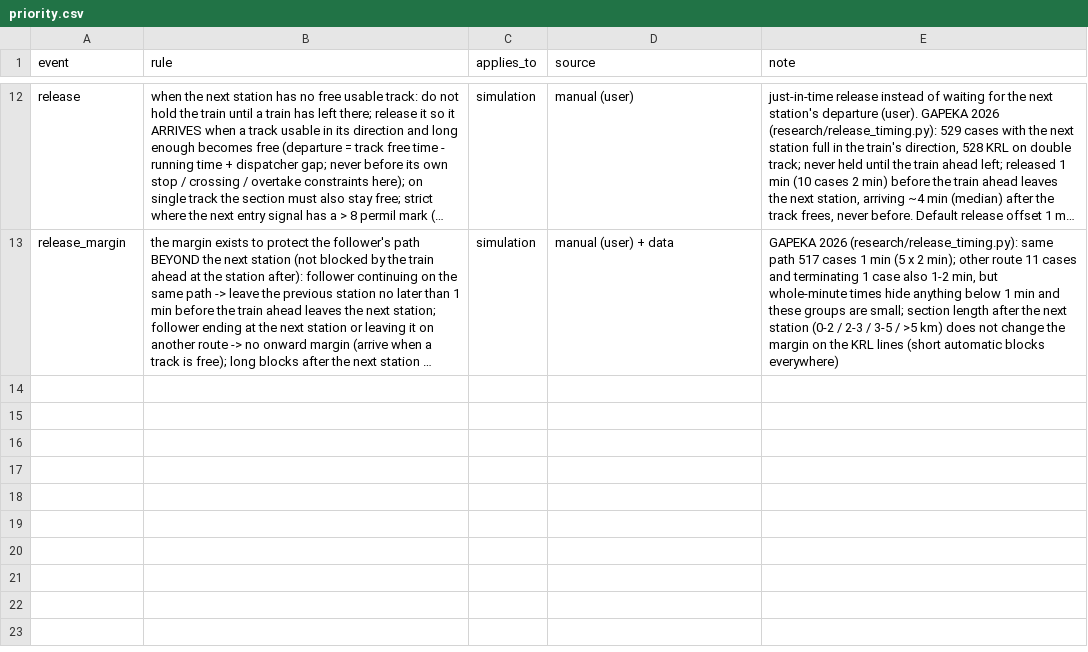
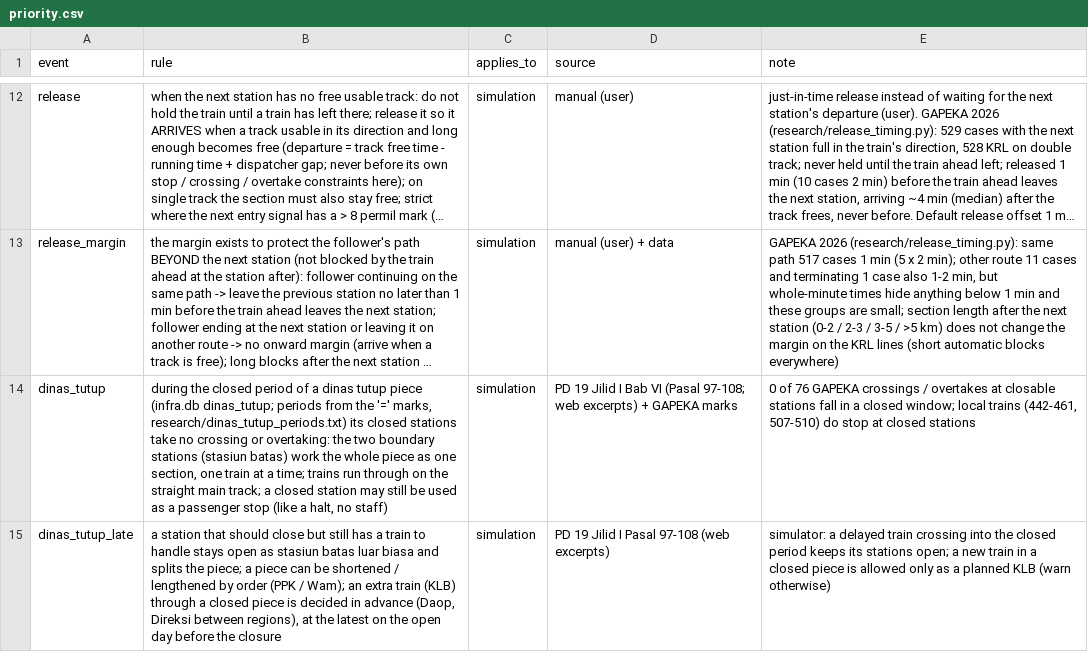
Before and after one commit to transportforbandung/Gapeka-parser, a CSV file: rules/priority.csv, drawn as a sheet; only a part is shown, gaps mark what is left out; long unchanged cells end in …; the diff names each change by its address in the sheet, - before the commit and + after, or states it on an @@ line.

```diff
--- a/rules/priority.csv
+++ b/rules/priority.csv
+row 14: dinas_tutup | during the closed period of a dinas tutup piece (infra.db dinas_tutup; periods from the '=' marks, research/dinas_tutup_periods.txt) its closed stations take no crossing or overtaking: the two boundary stations (stasiun batas) work the whole piece as one section, one train at a time; trains run through on the straight main track; a closed station may still be used as a passenger stop (like a halt, no staff) | simulation | PD 19 Jilid I Bab VI (Pasal 97-108; web excerpts) + GAPEKA marks | 0 of 76 GAPEKA crossings / overtakes at closable stations fall in a closed window; local trains (442-461, 507-510) do stop at closed stations
+row 15: dinas_tutup_late | a station that should close but still has a train to handle stays open as stasiun batas luar biasa and splits the piece; a piece can be shortened / lengthened by order (PPK / Wam); an extra train (KLB) through a closed piece is decided in advance (Daop, Direksi between regions), at the latest on the open day before the closure | simulation | PD 19 Jilid I Pasal 97-108 (web excerpts) | simulator: a delayed train crossing into the closed period keeps its stations open; a new train in a closed piece is allowed only as a planned KLB (warn otherwise)
```
Also changed, not shown: 2 other files.
